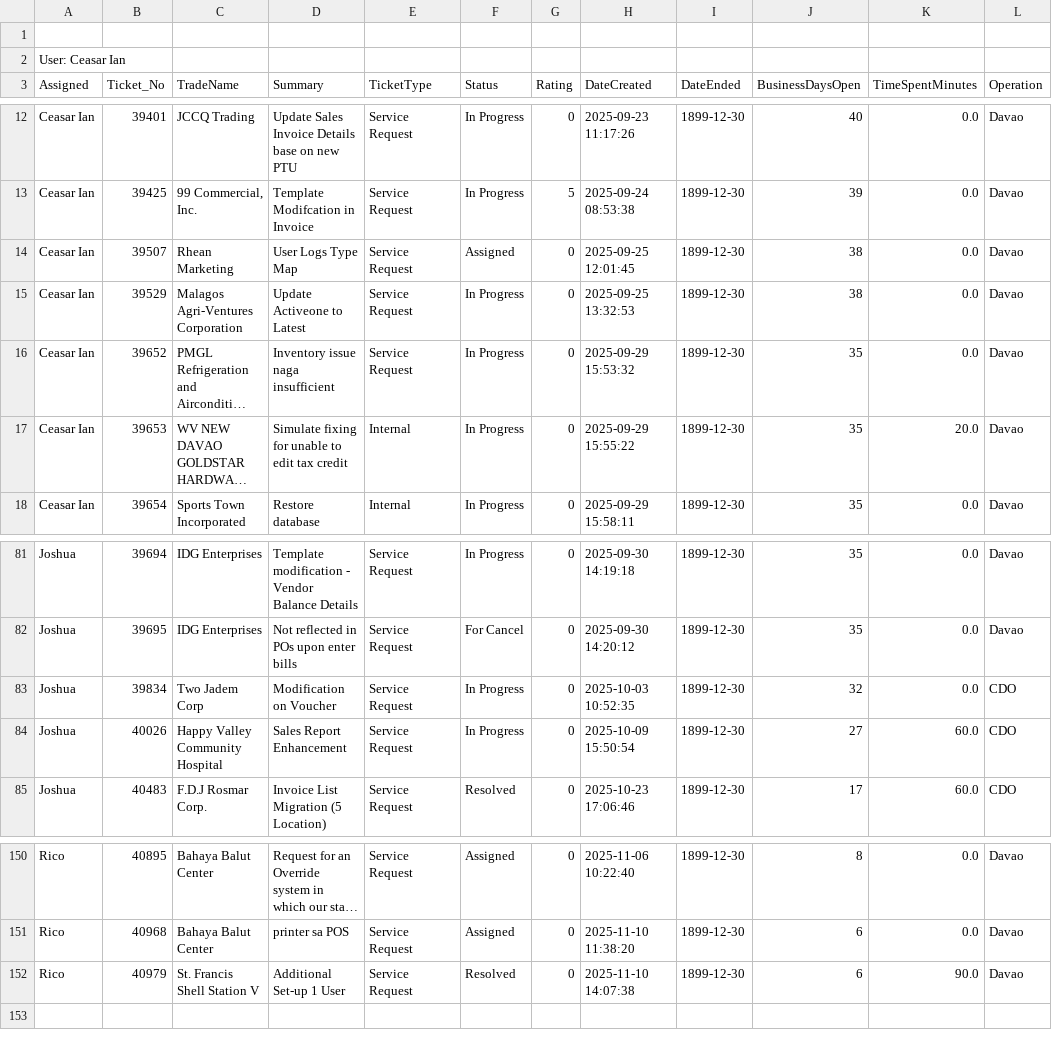
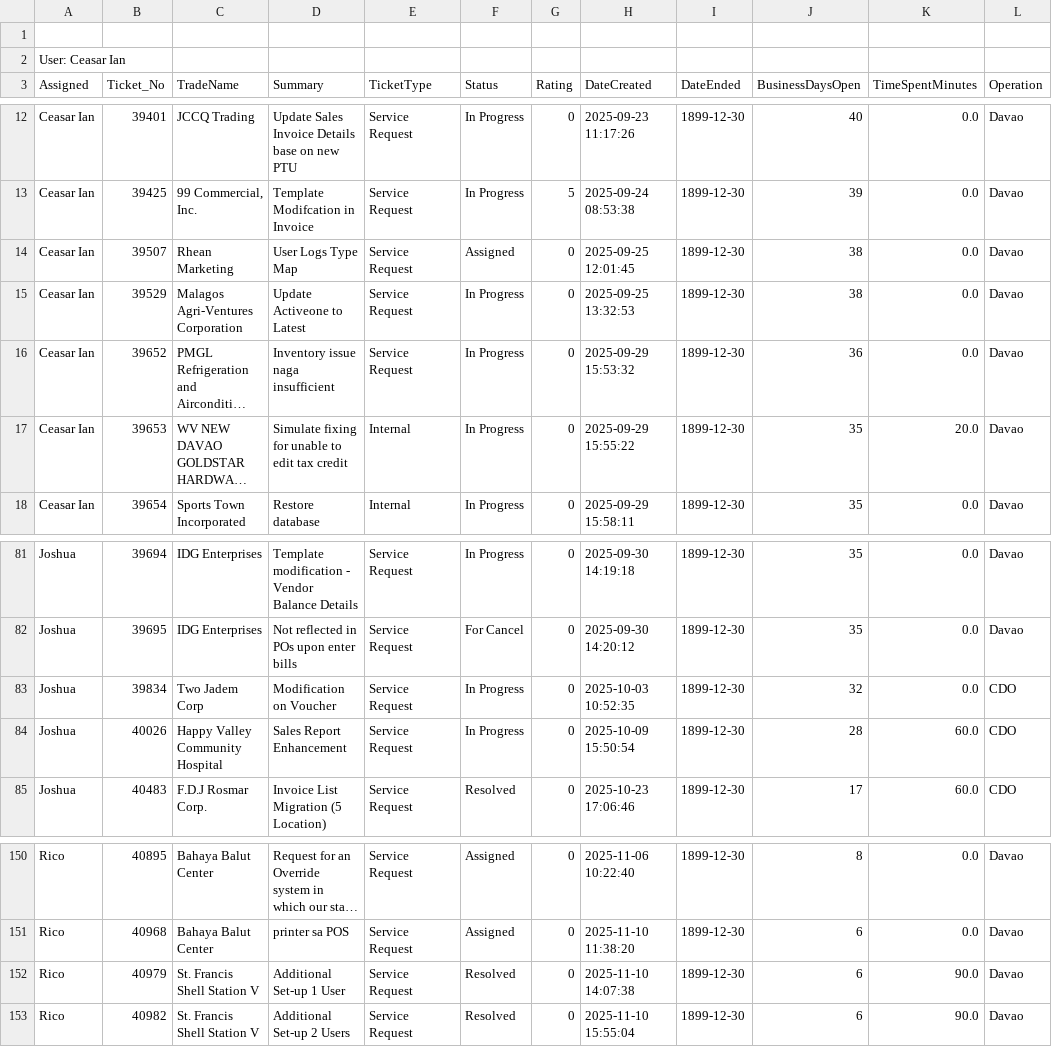
Before and after one commit to astechsupport/technical-support-data, a CSV file: pastdue.csv, drawn as a sheet; only a part is shown, gaps mark what is left out; long unchanged cells end in …; the diff names each change by its address in the sheet, - before the commit and + after, or states it on an @@ line.

```diff
--- a/pastdue.csv
+++ b/pastdue.csv
-J16 (BusinessDaysOpen): 35
+J16 (BusinessDaysOpen): 36
-J84 (BusinessDaysOpen): 27
+J84 (BusinessDaysOpen): 28
+row 153: Rico | 40982 | St. Francis Shell Station V | Additional Set-up 2 Users | Service Request | Resolved | 0 | 2025-11-10 15:55:04 | 1899-12-30 | 6 | 90.0 | Davao
```
Also changed, not shown: data.csv.
